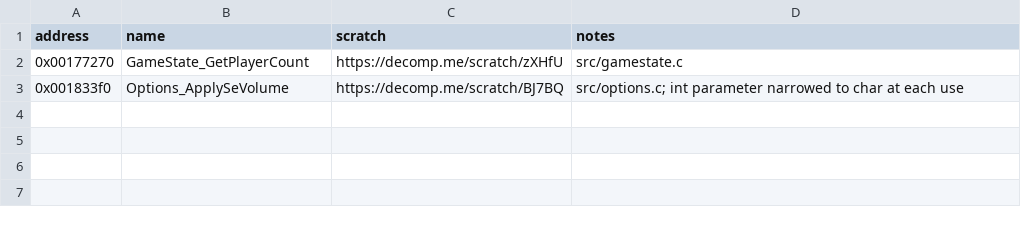
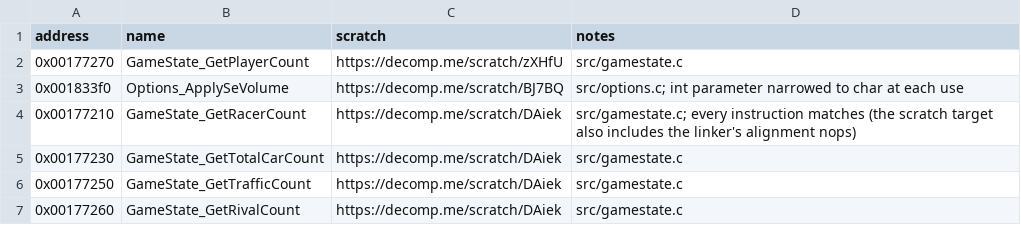
Before and after one commit to ShawnDarr96/Kaido-Decomp-Racer, a CSV file: config/matched.csv, drawn as a sheet; the diff names each change by its address in the sheet, - before the commit and + after, or states it on an @@ line.

```diff
--- a/config/matched.csv
+++ b/config/matched.csv
+row 4: 0x00177210 | GameState_GetRacerCount | https://decomp.me/scratch/DAiek | src/gamestate.c; every instruction matches (the scratch target also includes the linker's alignment nops)
+row 5: 0x00177230 | GameState_GetTotalCarCount | https://decomp.me/scratch/DAiek | src/gamestate.c
+row 6: 0x00177250 | GameState_GetTrafficCount | https://decomp.me/scratch/DAiek | src/gamestate.c
+row 7: 0x00177260 | GameState_GetRivalCount | https://decomp.me/scratch/DAiek | src/gamestate.c
```
Also changed, not shown: 2 other files.
